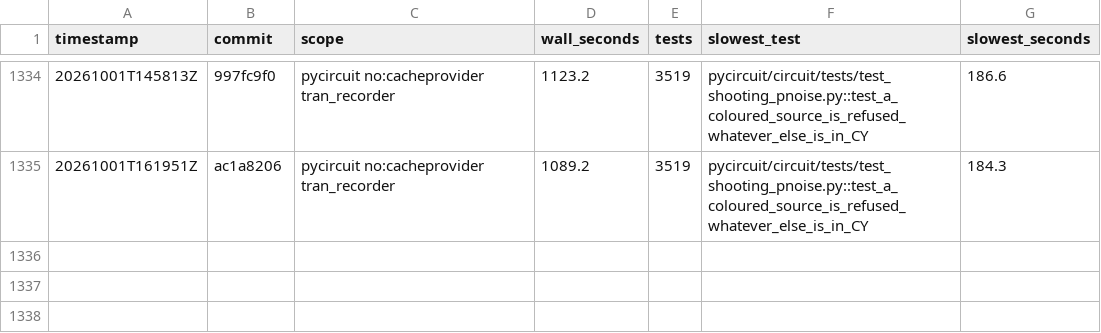
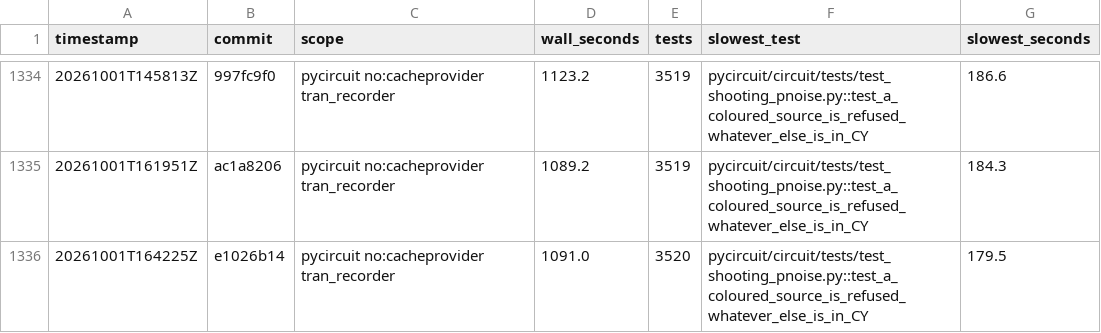
Before and after one commit to henjo/pycircuit, a CSV file: test_timings/history.csv, drawn as a sheet; only a part is shown, gaps mark what is left out; the diff names each change by its address in the sheet, - before the commit and + after, or states it on an @@ line.

```diff
--- a/test_timings/history.csv
+++ b/test_timings/history.csv
+row 1336: 20261001T164225Z | e1026b14 | pycircuit no:cacheprovider tran_recorder | 1091.0 | 3520 | pycircuit/circuit/tests/test_shooting_pnoise.py::test_a_coloured_source_is_refused_whatever_else_is_in_CY | 179.5
```
Also changed, not shown: 9 other files.
